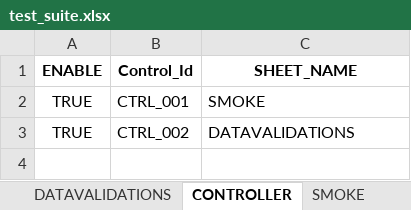
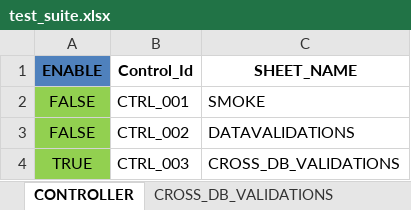
Before and after one commit to ShanKonduru/cross_db_validator, an Excel workbook: inputs/test_suite.xlsx, sheet CONTROLLER, drawn as a sheet; values as stored, in another font and other column widths than the file's, no borders; conditional formats and table styles not drawn; the diff names each change by its address in the sheet, - before the commit and + after, or states it on an @@ line.

```diff
--- a/inputs/test_suite.xlsx (sheet CONTROLLER)
+++ b/inputs/test_suite.xlsx (sheet CONTROLLER)
+sheet tab: CROSS_DB_VALIDATIONS
-A1 fill: none
+A1 fill: #4F81BD
-A2:A3 (ENABLE): TRUE
+A2:A3 (ENABLE): FALSE
-A2:A3 fill: none
+A2:A3 fill: #92D050
+row 4: TRUE | CTRL_003 | CROSS_DB_VALIDATIONS
```
Also changed, not shown: sheet DATAVALIDATIONS, sheet SMOKE, other sheet tabs, 11 other files.
